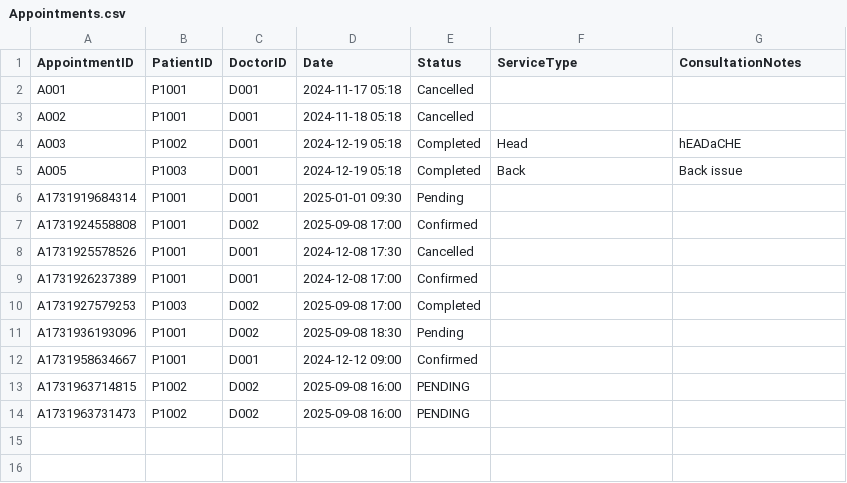
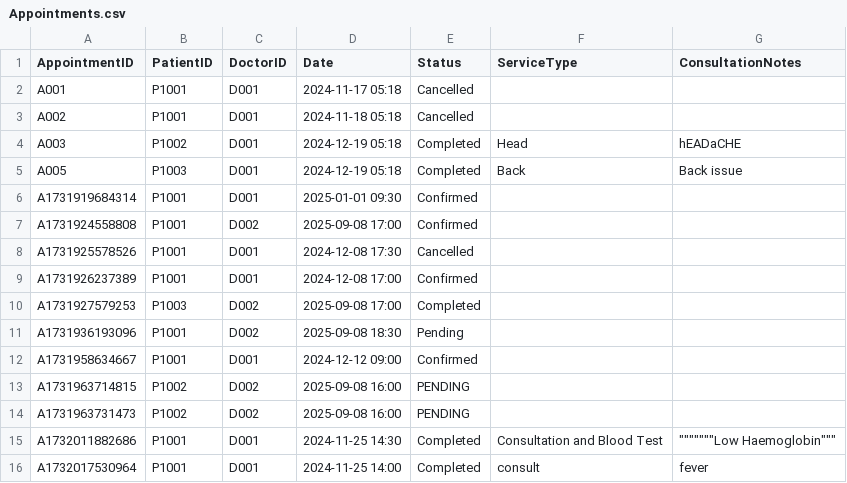
Before and after one commit to TinySnowy/SC2002HMS, a CSV file: data/Appointments.csv, drawn as a sheet.

Commit message:
changes to the patient and doctor management

```diff
--- a/data/Appointments.csv
+++ b/data/Appointments.csv
@@ -5,3 +5,3 @@ A003,P1002,D001,2024-12-19 05:18,Completed,Head,hEADaCHE
 A005,P1003,D001,2024-12-19 05:18,Completed,Back,Back issue
-A1731919684314,P1001,D001,2025-01-01 09:30,Pending,,
+A1731919684314,P1001,D001,2025-01-01 09:30,Confirmed,,
 A1731924558808,P1001,D002,2025-09-08 17:00,Confirmed,,
@@ -14 +14,3 @@ A1731963714815,P1002,D002,2025-09-08 16:00,PENDING,,
 A1731963731473,P1002,D002,2025-09-08 16:00,PENDING,,
+A1732011882686,P1001,D001,2024-11-25 14:30,Completed,Consultation and Blood Test,"""""""""""""""Low Haemoglobin"""""""
+A1732017530964,P1001,D001,2024-11-25 14:00,Completed,consult,fever
```
Also changed, not shown: data/Login.csv, data/Patient_List.csv, 9 other files.
